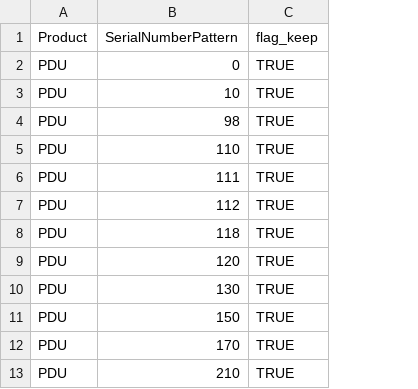
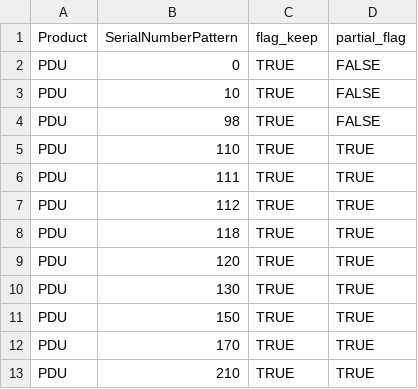
Before and after one commit to HarshKshatriya-eaton/feature_contract_read_adls_updated, a CSV file: references/ref_decode_serialnumber.csv, drawn as a sheet; only a part is shown; the diff names each change by its address in the sheet, - before the commit and + after, or states it on an @@ line.

```diff
--- a/references/ref_decode_serialnumber.csv
+++ b/references/ref_decode_serialnumber.csv
+column D, rows 1-13: partial_flag | FALSE | FALSE | FALSE | TRUE | TRUE | TRUE | TRUE | TRUE | TRUE | TRUE | TRUE | TRUE
```
Also changed, not shown: 6 other files.
